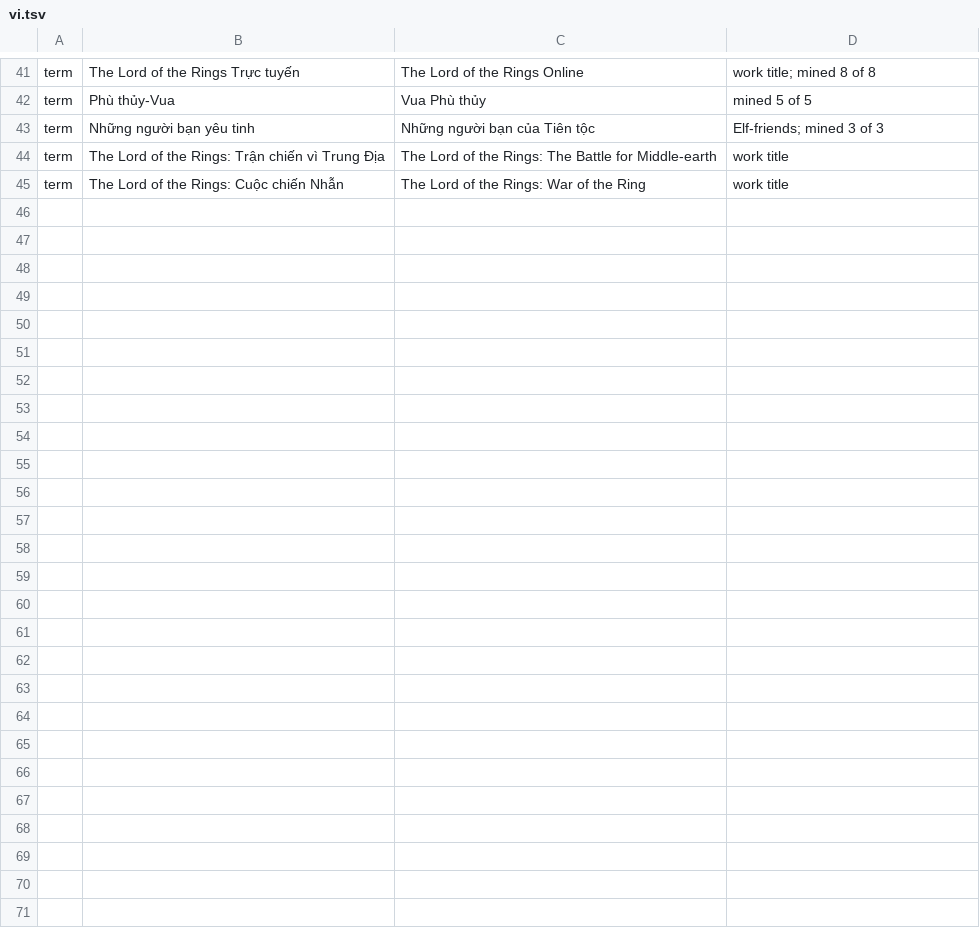
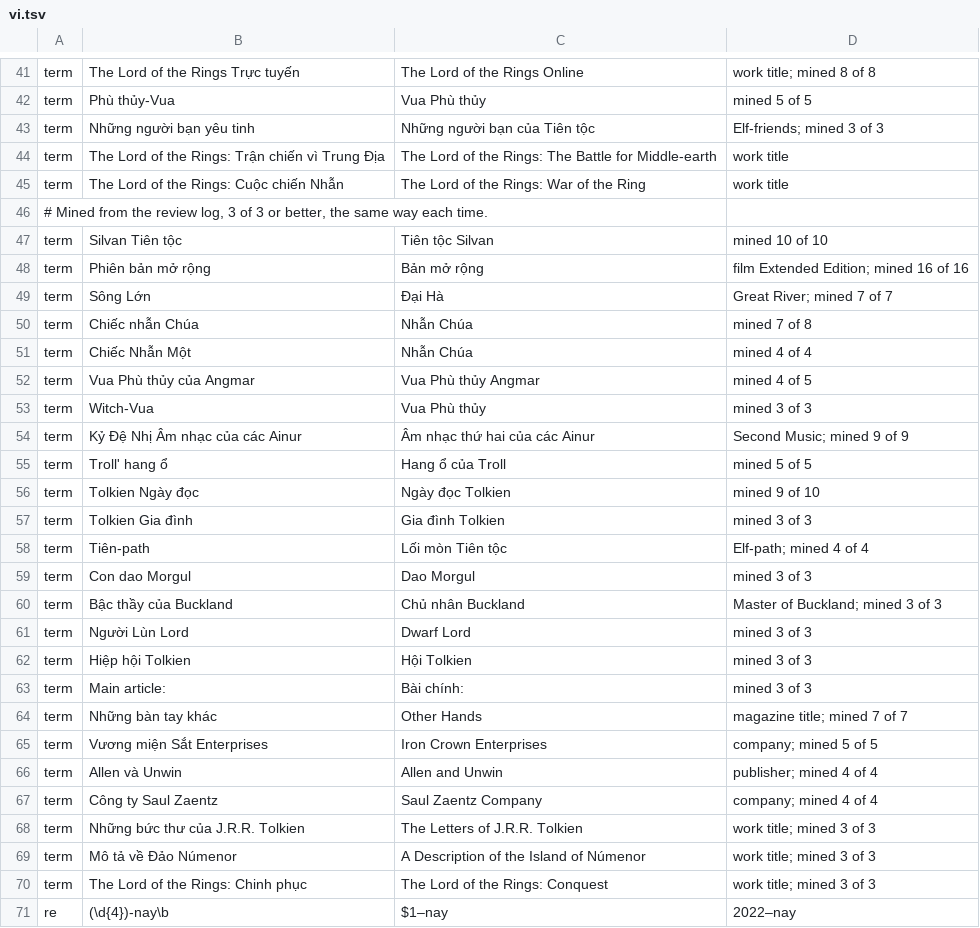
Before and after one commit to tamnd/tolkiengateway-reader, a TSV file: cmd/tgw/rules/vi.tsv, drawn as a sheet; only a part is shown, gaps mark what is left out; the diff names each change by its address in the sheet, - before the commit and + after, or states it on an @@ line.

Commit message:
tgw rules: 25 corrections the review log made the same way every time
Work and company titles kept in English, Tiên tộc Silvan, Đại Hà, Nhẫn Chúa,
Vua Phù thủy Angmar, Bài chính: for the Main article: hatnote, and an en
dash in year ranges.

```diff
--- a/cmd/tgw/rules/vi.tsv
+++ b/cmd/tgw/rules/vi.tsv
+row 46: # Mined from the review log, 3 of 3 or better, the same way each time.
+row 47: term | Silvan Tiên tộc | Tiên tộc Silvan | mined 10 of 10
+row 48: term | Phiên bản mở rộng | Bản mở rộng | film Extended Edition; mined 16 of 16
+row 49: term | Sông Lớn | Đại Hà | Great River; mined 7 of 7
+row 50: term | Chiếc nhẫn Chúa | Nhẫn Chúa | mined 7 of 8
+row 51: term | Chiếc Nhẫn Một | Nhẫn Chúa | mined 4 of 4
+row 52: term | Vua Phù thủy của Angmar | Vua Phù thủy Angmar | mined 4 of 5
+row 53: term | Witch-Vua | Vua Phù thủy | mined 3 of 3
+row 54: term | Kỷ Đệ Nhị Âm nhạc của các Ainur | Âm nhạc thứ hai của các Ainur | Second Music; mined 9 of 9
+row 55: term | Troll' hang ổ | Hang ổ của Troll | mined 5 of 5
+row 56: term | Tolkien Ngày đọc | Ngày đọc Tolkien | mined 9 of 10
+row 57: term | Tolkien Gia đình | Gia đình Tolkien | mined 3 of 3
+row 58: term | Tiên-path | Lối mòn Tiên tộc | Elf-path; mined 4 of 4
+row 59: term | Con dao Morgul | Dao Morgul | mined 3 of 3
+row 60: term | Bậc thầy của Buckland | Chủ nhân Buckland | Master of Buckland; mined 3 of 3
+row 61: term | Người Lùn Lord | Dwarf Lord | mined 3 of 3
+row 62: term | Hiệp hội Tolkien | Hội Tolkien | mined 3 of 3
+row 63: term | Main article: | Bài chính: | mined 3 of 3
+row 64: term | Những bàn tay khác | Other Hands | magazine title; mined 7 of 7
+row 65: term | Vương miện Sắt Enterprises | Iron Crown Enterprises | company; mined 5 of 5
+row 66: term | Allen và Unwin | Allen and Unwin | publisher; mined 4 of 4
+row 67: term | Công ty Saul Zaentz | Saul Zaentz Company | company; mined 4 of 4
+row 68: term | Những bức thư của J.R.R. Tolkien | The Letters of J.R.R. Tolkien | work title; mined 3 of 3
+row 69: term | Mô tả về Đảo Númenor | A Description of the Island of Númenor | work title; mined 3 of 3
+row 70: term | The Lord of the Rings: Chinh phục | The Lord of the Rings: Conquest | work title; mined 3 of 3
+row 71: re | (\d{4})-nay\b | $1–nay | 2022–nay
```
